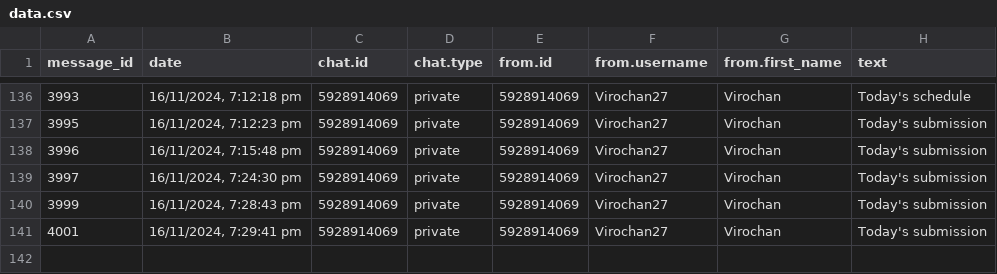
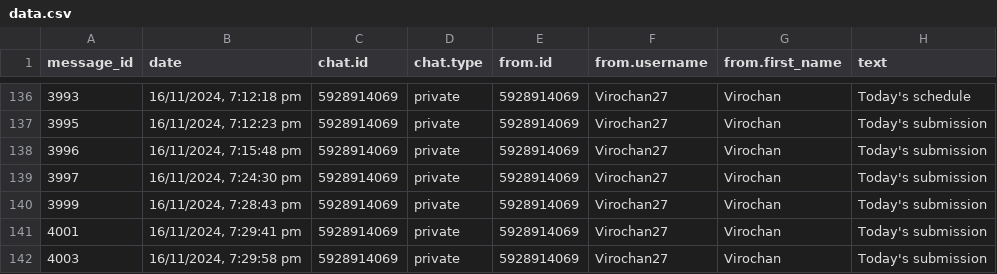
Before and after one commit to 01SU22AI000/abcd, a CSV file: data.csv, drawn as a sheet; only a part is shown, gaps mark what is left out.

Commit message:
Update data.csv with new data

```diff
--- a/data.csv
+++ b/data.csv
@@ -141 +141,2 @@
 "4001","16/11/2024, 7:29:41 pm","5928914069","private","5928914069","Virochan27","Virochan","Today's submission"
+"4003","16/11/2024, 7:29:58 pm","5928914069","private","5928914069","Virochan27","Virochan","Today's submission"
```
